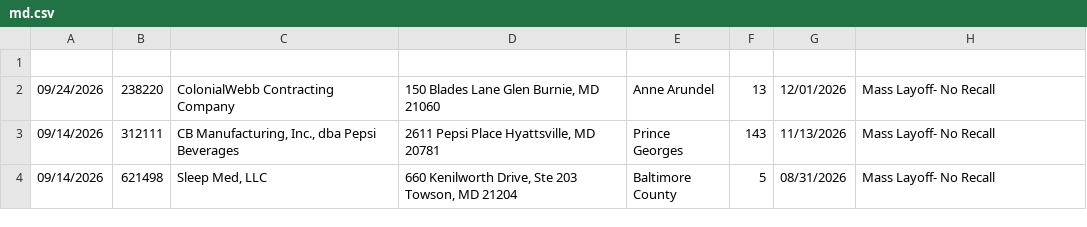
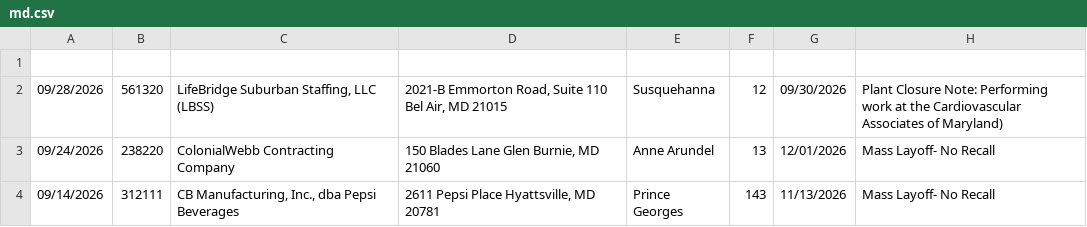
Before and after one commit to dst-boop/lead-qualifier, a CSV file: md.csv, drawn as a sheet; only a part is shown; the shorter side is filled out with more unchanged rows.

```diff
--- a/md.csv
+++ b/md.csv
@@ -1,2 +1,3 @@
 
+09/28/2026,561320,"LifeBridge Suburban Staffing, LLC (LBSS)","2021-B Emmorton Road, Suite 110 Bel Air, MD 21015",Susquehanna,12,09/30/2026,Plant Closure Note: Performing work at the Cardiovascular Associates of Maryland)
 09/24/2026,238220,ColonialWebb Contracting Company,"150 Blades Lane Glen Burnie, MD 21060",Anne Arundel,13,12/01/2026,Mass Layoff- No Recall
```
Also changed, not shown: nj.csv, ny.csv, 13 other files.
